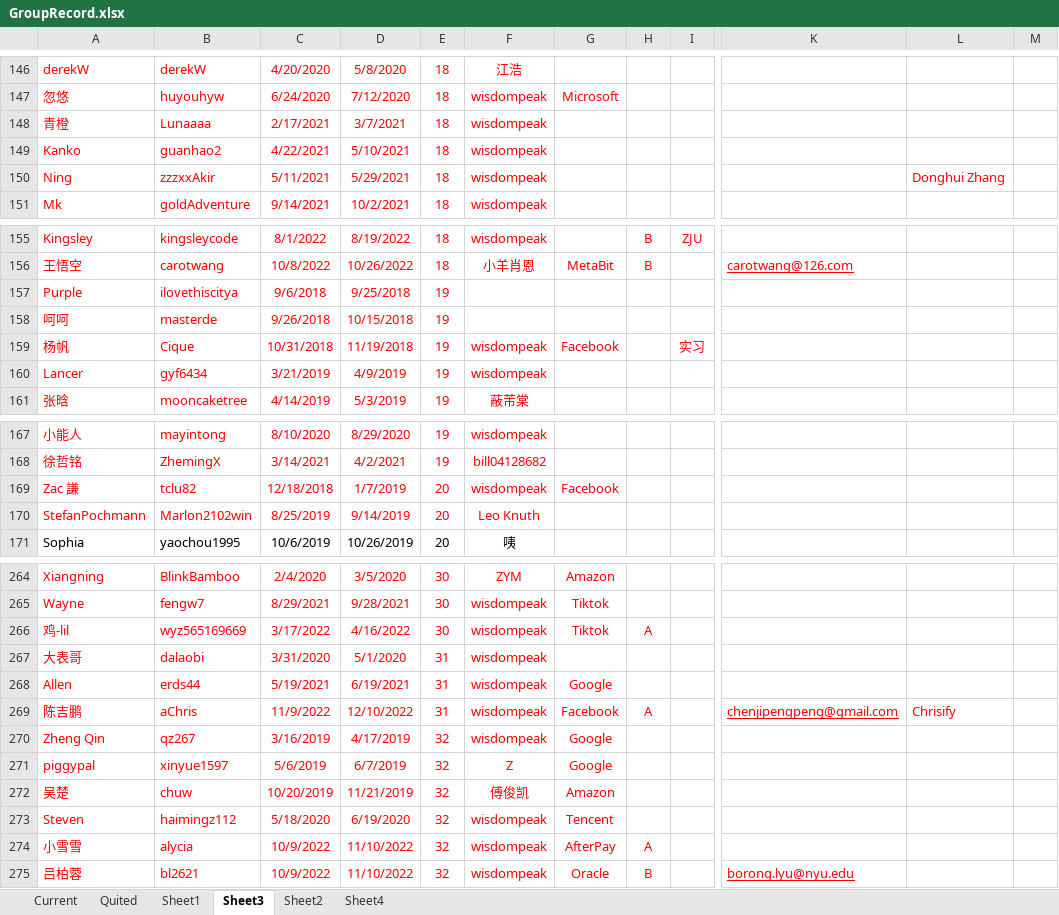
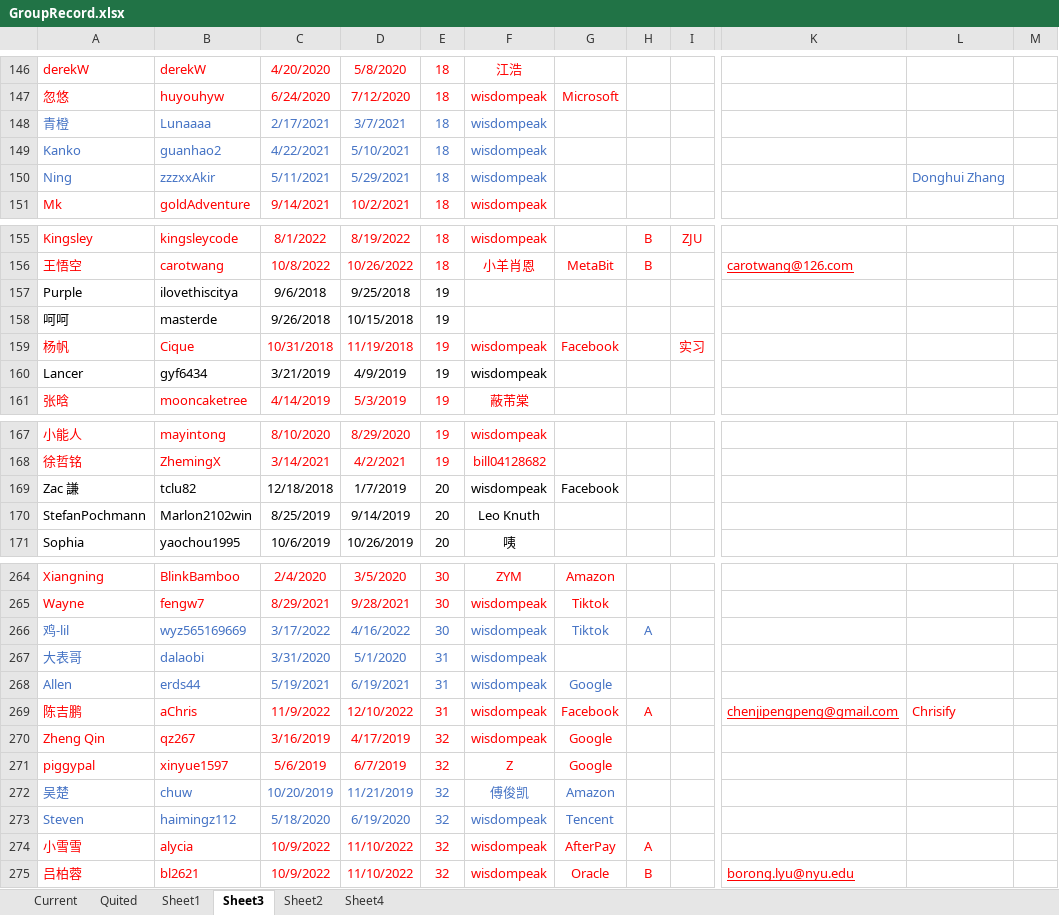
Before and after one commit to wisdompeak/lc-score-board, an Excel workbook: generateEXCEL/Data/Members/GroupRecord.xlsx, sheet Sheet3, drawn as a sheet; only a part is shown, gaps mark what is left out; values as stored, in another font and other column widths than the file's, no borders; the diff names each change by its address in the sheet, - before the commit and + after, or states it on an @@ line.

```diff
--- a/generateEXCEL/Data/Members/GroupRecord.xlsx (sheet Sheet3)
+++ b/generateEXCEL/Data/Members/GroupRecord.xlsx (sheet Sheet3)
-A148:F150 text colour: #FF0000
+A148:F150 text colour: #4472C4
-L150 text colour: #FF0000
+L150 text colour: #4472C4
-A157:E158 text colour: #FF0000
+A157:E158 text colour: black
-A160:F160 text colour: #FF0000
+A160:F160 text colour: black
-A169:G169 text colour: #FF0000
+A169:G169 text colour: black
-A170:F170 text colour: #FF0000
+A170:F170 text colour: black
-A266:H266 text colour: #FF0000
+A266:H266 text colour: #4472C4
-A267:F267 text colour: #FF0000
+A267:F267 text colour: #4472C4
-A268:G268 text colour: #FF0000
+A268:G268 text colour: #4472C4
-A272:G273 text colour: #FF0000
+A272:G273 text colour: #4472C4
```
Also changed, not shown: sheet Current, sheet Quited, generateEXCEL/index.xlsx, 17 other files.
